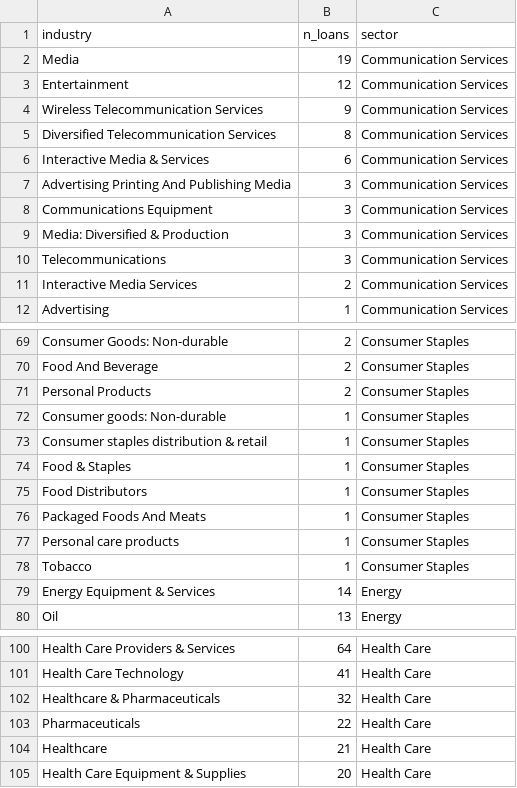
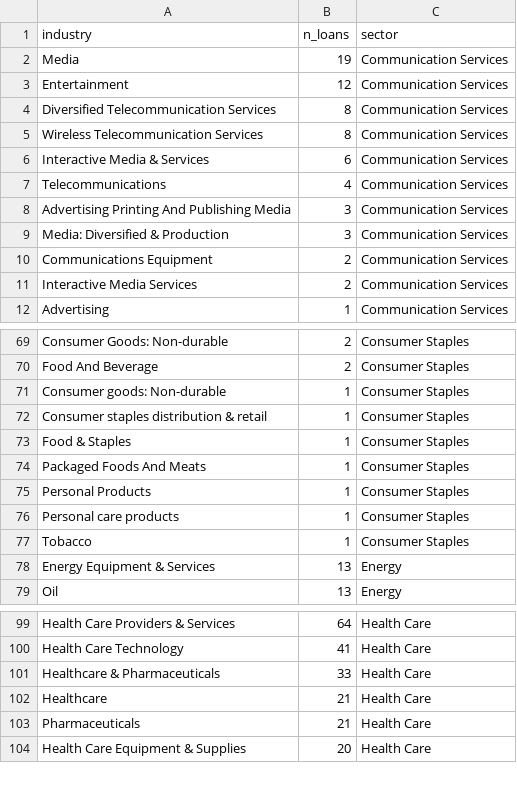
Before and after one commit to NeilErtl/DSF_Project, a CSV file: data/processed/sector_mapping.csv, drawn as a sheet; only a part is shown, gaps mark what is left out; the diff covers the shown part only.

```diff
--- a/data/processed/sector_mapping.csv
+++ b/data/processed/sector_mapping.csv
@@ -3,9 +3,9 @@ Media,19,Communication Services
 Entertainment,12,Communication Services
-Wireless Telecommunication Services,9,Communication Services
 Diversified Telecommunication Services,8,Communication Services
+Wireless Telecommunication Services,8,Communication Services
 Interactive Media & Services,6,Communication Services
+Telecommunications,4,Communication Services
 Advertising Printing And Publishing Media,3,Communication Services
-Communications Equipment,3,Communication Services
 Media: Diversified & Production,3,Communication Services
-Telecommunications,3,Communication Services
+Communications Equipment,2,Communication Services
 Interactive Media Services,2,Communication Services
@@ -70,3 +70,2 @@ Consumer Goods: Non-durable,2,Consumer Staples
 Food And Beverage,2,Consumer Staples
-Personal Products,2,Consumer Staples
 Consumer goods: Non-durable,1,Consumer Staples
@@ -74,7 +73,7 @@ Consumer staples distribution & retail,1,Consumer Staples
 Food & Staples,1,Consumer Staples
-Food Distributors,1,Consumer Staples
 Packaged Foods And Meats,1,Consumer Staples
+Personal Products,1,Consumer Staples
 Personal care products,1,Consumer Staples
 Tobacco,1,Consumer Staples
-Energy Equipment & Services,14,Energy
+Energy Equipment & Services,13,Energy
 Oil,13,Energy
@@ -101,5 +100,5 @@ Health Care Providers & Services,64,Health Care
 Health Care Technology,41,Health Care
-Healthcare & Pharmaceuticals,32,Health Care
-Pharmaceuticals,22,Health Care
+Healthcare & Pharmaceuticals,33,Health Care
 Healthcare,21,Health Care
+Pharmaceuticals,21,Health Care
 Health Care Equipment & Supplies,20,Health Care
```
Also changed, not shown: 3 added rows, 9 removed rows and 1 edited cell elsewhere in this file, data/processed/data_dictionary.csv, output/tables/core_vs_other_bdcs.csv, 12 other files.
